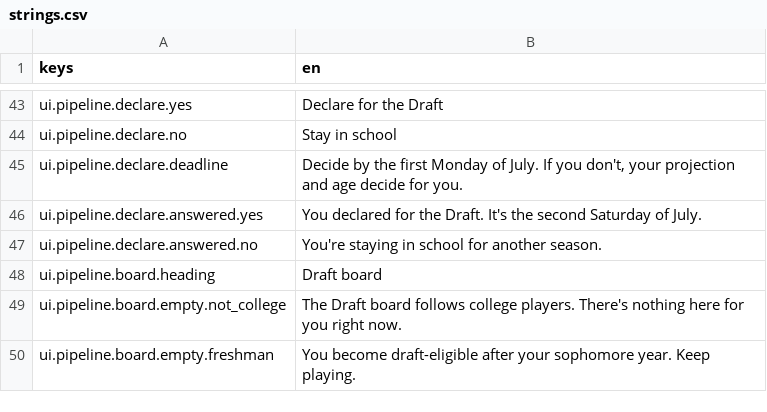
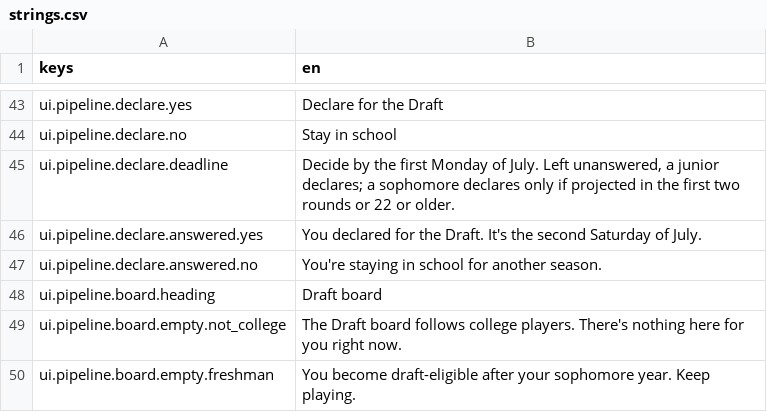
Before and after one commit to blendlytech/dirt-diamonds, a CSV file: Assets/Localization/strings.csv, drawn as a sheet; only a part is shown, gaps mark what is left out.

```diff
--- a/Assets/Localization/strings.csv
+++ b/Assets/Localization/strings.csv
@@ -44,3 +44,3 @@ ui.pipeline.declare.yes,"Declare for the Draft"
 ui.pipeline.declare.no,"Stay in school"
-ui.pipeline.declare.deadline,"Decide by the first Monday of July. If you don't, your projection and age decide for you."
+ui.pipeline.declare.deadline,"Decide by the first Monday of July. Left unanswered, a junior declares; a sophomore declares only if projected in the first two rounds or 22 or older."
 ui.pipeline.declare.answered.yes,"You declared for the Draft. It's the second Saturday of July."
```
Also changed, not shown: 4 other files.
